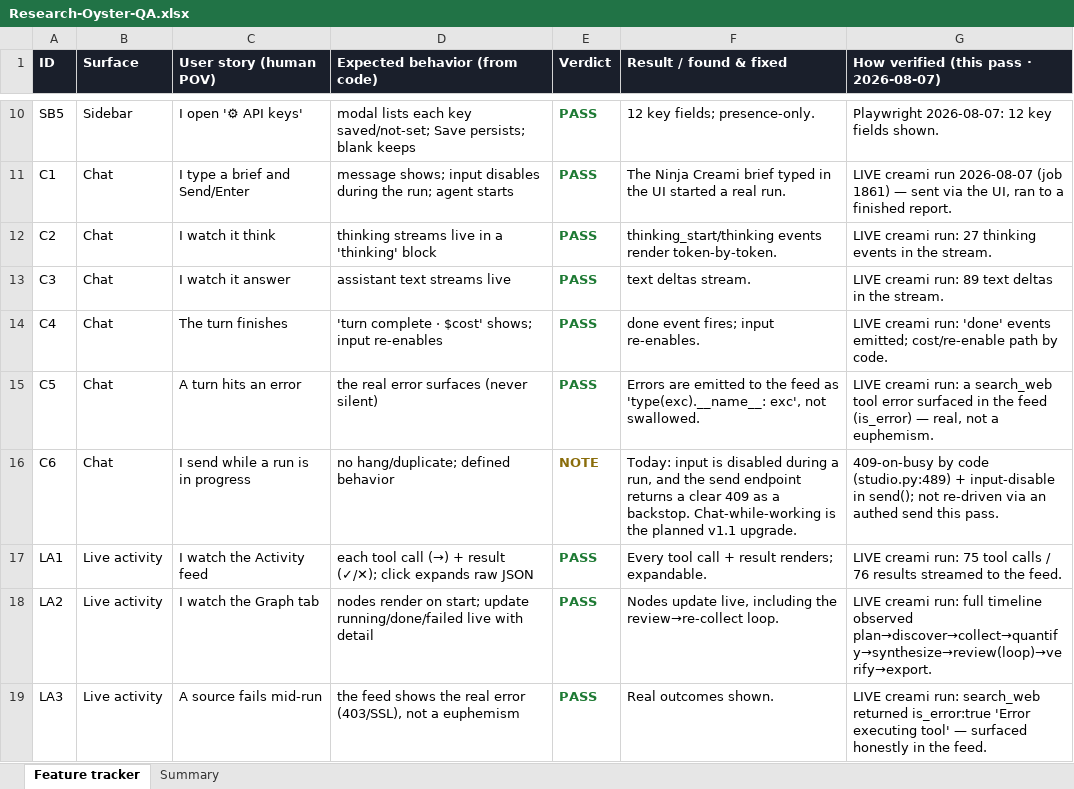
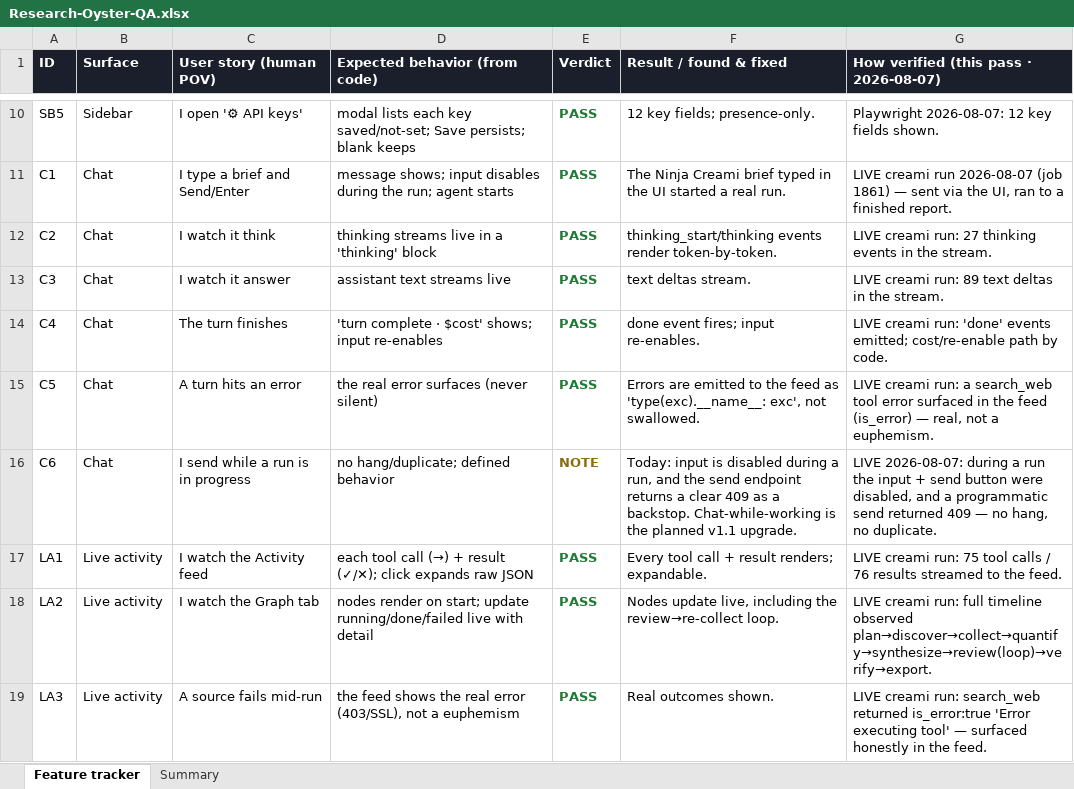
Before and after one commit to zandemha2025/research-oyster, an Excel workbook: qa/Research-Oyster-QA.xlsx, sheet Feature tracker, drawn as a sheet; only a part is shown, gaps mark what is left out; values as stored, in another font and other column widths than the file's, no borders; the diff covers the shown part only; the diff names each change by its address in the sheet, - before the commit and + after, or states it on an @@ line.

```diff
--- a/qa/Research-Oyster-QA.xlsx (sheet Feature tracker)
+++ b/qa/Research-Oyster-QA.xlsx (sheet Feature tracker)
-G16: 409-on-busy by code (studio.py:489) + input-disable in send(); not re-driven via an authed send this pass.
+G16: LIVE 2026-08-07: during a run the input + send button were disabled, and a programmatic send returned 409 — no hang, no duplicate.
```
Also changed, not shown: 3 added rows, 10 edited cells and cell formats elsewhere in this sheet, sheet Summary, 6 other files.
